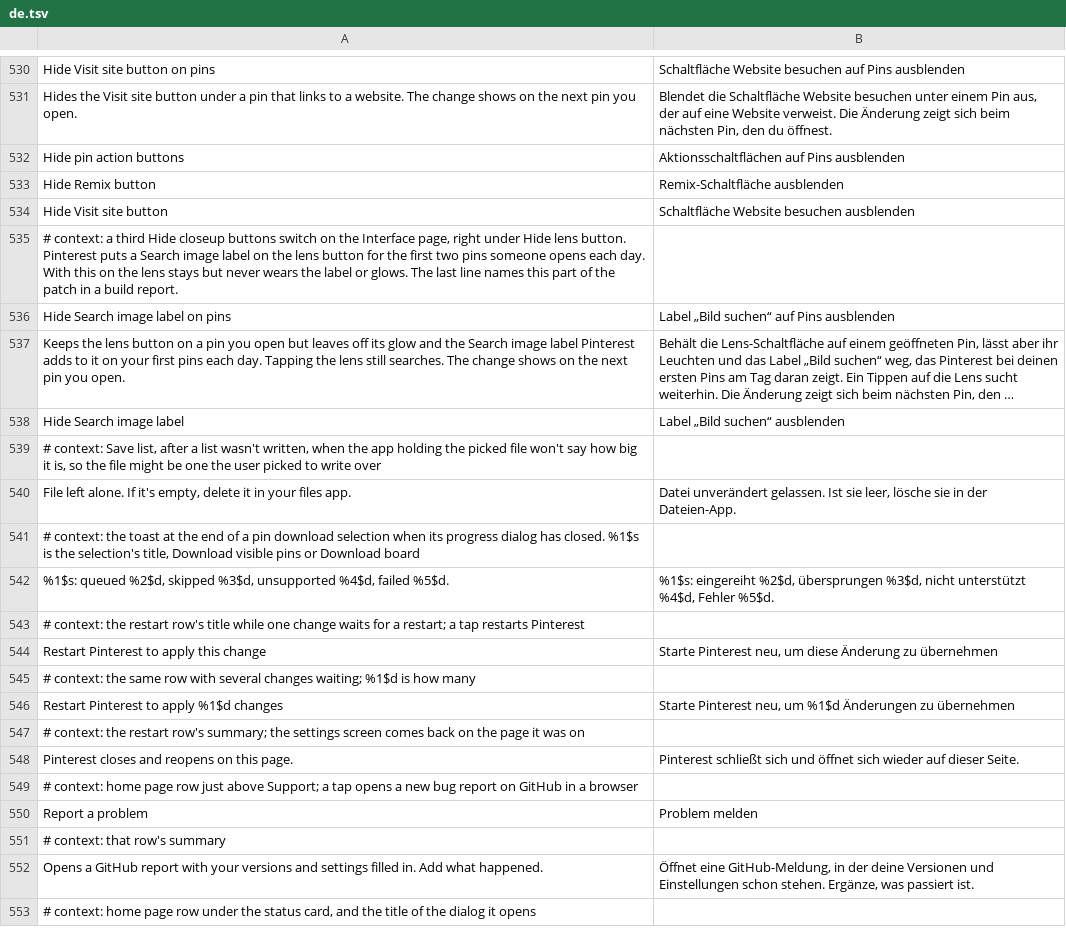
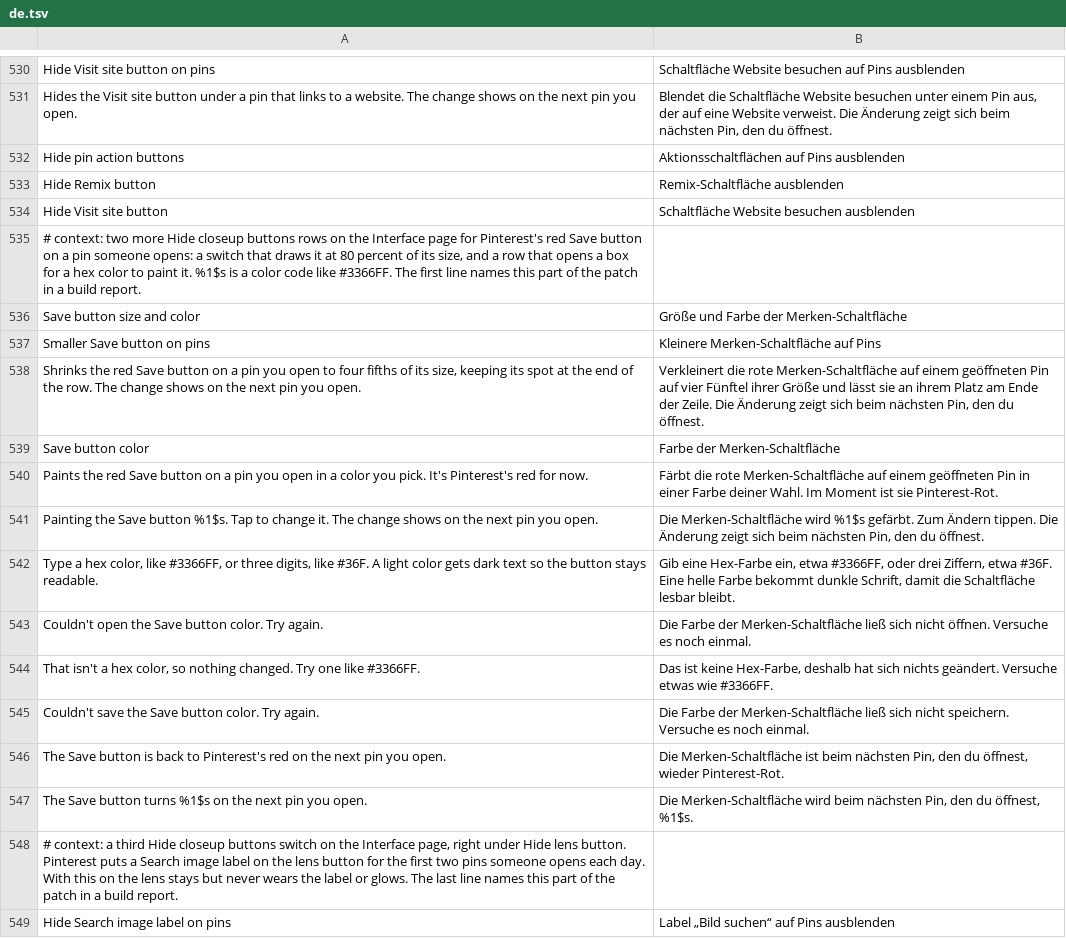
Before and after one commit to SysAdminDoc/HushPinterest, a TSV file: extensions/shared/library/src/main/l10n/de.tsv, drawn as a sheet; only a part is shown, gaps mark what is left out; the shorter side is filled out with more unchanged rows; long unchanged cells end in ….

Commit message:
feat(pinterest): smaller Save button and a custom Save button color on pins
Pinterest styles the red Save button on a pin's closeup through
GestaltButton's style method, which runs on every state change and paints
the background last. Hooking right after it pads the button's icon (at that
instruction's control flow label, so every path to the end passes the hook)
lets CloseupButtons scale save_pinit_bt to four fifths and repaint it in a
user color with a contrasting label, each time Pinterest restyles it.

The color lives in its own string setting outside Settings, so it isn't in
exported settings files yet. The capability is optional: a build whose
GestaltButton doesn't fit keeps every other closeup switch and logs why.

Refs #23
Refs #24

```diff
--- a/extensions/shared/library/src/main/l10n/de.tsv
+++ b/extensions/shared/library/src/main/l10n/de.tsv
@@ -534,2 +534,15 @@ Hide Remix button	Remix-Schaltfläche ausblenden
 Hide Visit site button	Schaltfläche Website besuchen ausblenden
+# context: two more Hide closeup buttons rows on the Interface page for Pinterest's red Save button on a pin someone opens: a switch that draws it at 80 percent of its size, and a row that opens a box for a hex color to paint it. %1$s is a color code like #3366FF. The first line names this part of the patch in a build report.
+Save button size and color	Größe und Farbe der Merken-Schaltfläche
+Smaller Save button on pins	Kleinere Merken-Schaltfläche auf Pins
+Shrinks the red Save button on a pin you open to four fifths of its size, keeping its spot at the end of the row. The change shows on the next pin you open.	Verkleinert die rote Merken-Schaltfläche auf einem geöffneten Pin auf vier Fünftel ihrer Größe und lässt sie an ihrem Platz am Ende der Zeile. Die Änderung zeigt sich beim nächsten Pin, den du öffnest.
+Save button color	Farbe der Merken-Schaltfläche
+Paints the red Save button on a pin you open in a color you pick. It's Pinterest's red for now.	Färbt die rote Merken-Schaltfläche auf einem geöffneten Pin in einer Farbe deiner Wahl. Im Moment ist sie Pinterest-Rot.
+Painting the Save button %1$s. Tap to change it. The change shows on the next pin you open.	Die Merken-Schaltfläche wird %1$s gefärbt. Zum Ändern tippen. Die Änderung zeigt sich beim nächsten Pin, den du öffnest.
+Type a hex color, like #3366FF, or three digits, like #36F. A light color gets dark text so the button stays readable.	Gib eine Hex-Farbe ein, etwa #3366FF, oder drei Ziffern, etwa #36F. Eine helle Farbe bekommt dunkle Schrift, damit die Schaltfläche lesbar bleibt.
+Couldn't open the Save button color. Try again.	Die Farbe der Merken-Schaltfläche ließ sich nicht öffnen. Versuche es noch einmal.
+That isn't a hex color, so nothing changed. Try one like #3366FF.	Das ist keine Hex-Farbe, deshalb hat sich nichts geändert. Versuche etwas wie #3366FF.
+Couldn't save the Save button color. Try again.	Die Farbe der Merken-Schaltfläche ließ sich nicht speichern. Versuche es noch einmal.
+The Save button is back to Pinterest's red on the next pin you open.	Die Merken-Schaltfläche ist beim nächsten Pin, den du öffnest, wieder Pinterest-Rot.
+The Save button turns %1$s on the next pin you open.	Die Merken-Schaltfläche wird beim nächsten Pin, den du öffnest, %1$s.
 # context: a third Hide closeup buttons switch on the Interface page, right under Hide lens button. Pinterest puts a Search image label on the lens button for the first two pins someone opens each day. With this on the lens stays but never wears the label or glows. The last line names this part of the patch in a build report.
```
Also changed, not shown: extensions/shared/library/src/main/l10n/es.tsv, extensions/shared/library/src/main/l10n/in.tsv, 28 other files.
